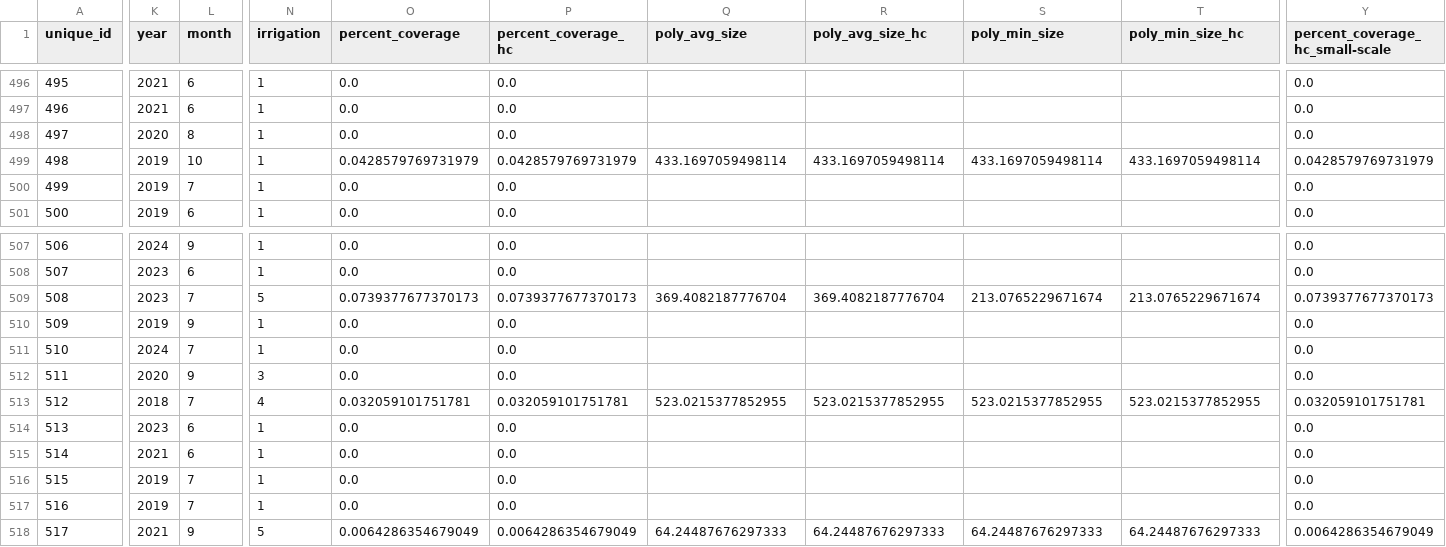
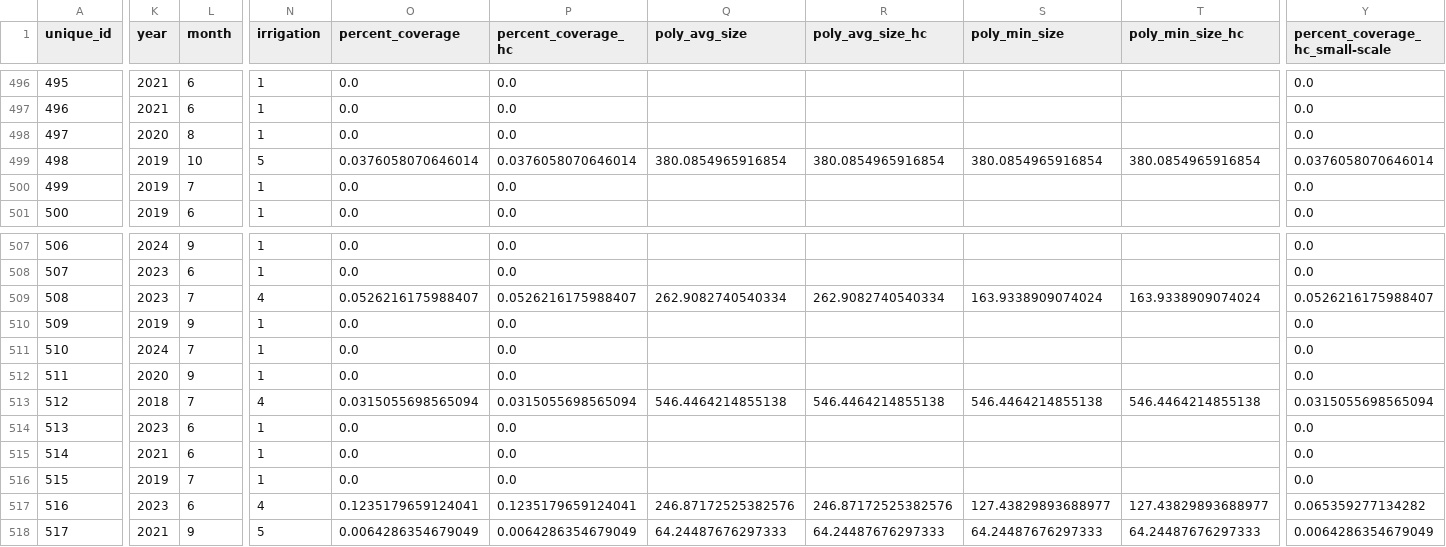
Before and after one commit to aiscend-research/smallholder-irrigation-dataset, a CSV file: data/labels/labeled_surveys/random_sample/latest_irrigation_table.csv, drawn as a sheet; only a part is shown, gaps mark what is left out; the diff covers the shown part only; the diff names each change by its address in the sheet, - before the commit and + after, or states it on an @@ line.

Commit message:
change over 10 hectare fields to industrial

```diff
--- a/data/labels/labeled_surveys/random_sample/latest_irrigation_table.csv
+++ b/data/labels/labeled_surveys/random_sample/latest_irrigation_table.csv
-N499 (irrigation): 1
+N499 (irrigation): 5
-O499 (percent_coverage): 0.0428579769731979
+O499 (percent_coverage): 0.0376058070646014
-P499 (percent_coverage_hc): 0.0428579769731979
+P499 (percent_coverage_hc): 0.0376058070646014
-Q499 (poly_avg_size): 433.1697059498114
+Q499 (poly_avg_size): 380.0854965916854
-R499 (poly_avg_size_hc): 433.1697059498114
+R499 (poly_avg_size_hc): 380.0854965916854
-S499 (poly_min_size): 433.1697059498114
+S499 (poly_min_size): 380.0854965916854
-T499 (poly_min_size_hc): 433.1697059498114
+T499 (poly_min_size_hc): 380.0854965916854
-Y499 (percent_coverage_hc_small-scale): 0.0428579769731979
+Y499 (percent_coverage_hc_small-scale): 0.0376058070646014
-N509 (irrigation): 5
+N509 (irrigation): 4
-O509 (percent_coverage): 0.0739377677370173
+O509 (percent_coverage): 0.0526216175988407
-P509 (percent_coverage_hc): 0.0739377677370173
+P509 (percent_coverage_hc): 0.0526216175988407
-Q509 (poly_avg_size): 369.4082187776704
+Q509 (poly_avg_size): 262.9082740540334
-R509 (poly_avg_size_hc): 369.4082187776704
+R509 (poly_avg_size_hc): 262.9082740540334
-S509 (poly_min_size): 213.0765229671674
+S509 (poly_min_size): 163.9338909074024
-T509 (poly_min_size_hc): 213.0765229671674
+T509 (poly_min_size_hc): 163.9338909074024
-Y509 (percent_coverage_hc_small-scale): 0.0739377677370173
+Y509 (percent_coverage_hc_small-scale): 0.0526216175988407
-N512 (irrigation): 3
+N512 (irrigation): 1
-O513 (percent_coverage): 0.032059101751781
+O513 (percent_coverage): 0.0315055698565094
-P513 (percent_coverage_hc): 0.032059101751781
+P513 (percent_coverage_hc): 0.0315055698565094
-Q513 (poly_avg_size): 523.0215377852955
+Q513 (poly_avg_size): 546.4464214855138
-R513 (poly_avg_size_hc): 523.0215377852955
+R513 (poly_avg_size_hc): 546.4464214855138
-S513 (poly_min_size): 523.0215377852955
+S513 (poly_min_size): 546.4464214855138
-T513 (poly_min_size_hc): 523.0215377852955
+T513 (poly_min_size_hc): 546.4464214855138
-Y513 (percent_coverage_hc_small-scale): 0.032059101751781
+Y513 (percent_coverage_hc_small-scale): 0.0315055698565094
-K517 (year): 2019
+K517 (year): 2023
-L517 (month): 7
+L517 (month): 6
-N517 (irrigation): 1
+N517 (irrigation): 4
-O517 (percent_coverage): 0.0
+O517 (percent_coverage): 0.1235179659124041
-P517 (percent_coverage_hc): 0.0
+P517 (percent_coverage_hc): 0.1235179659124041
-Q517 (poly_avg_size): (empty)
+Q517 (poly_avg_size): 246.87172525382576
-R517 (poly_avg_size_hc): (empty)
+R517 (poly_avg_size_hc): 246.87172525382576
-S517 (poly_min_size): (empty)
+S517 (poly_min_size): 127.43829893688977
-T517 (poly_min_size_hc): (empty)
+T517 (poly_min_size_hc): 127.43829893688977
-Y517 (percent_coverage_hc_small-scale): 0.0
+Y517 (percent_coverage_hc_small-scale): 0.065359277134282
```
Also changed, not shown: 31 edited cells elsewhere in this file, data/labels/labeled_surveys/random_sample/merged/KL_MV_v2_176-200_merged.csv, data/labels/labeled_surveys/random_sample/merged/MV_v2_425-449_merged.csv, 45 other files.
